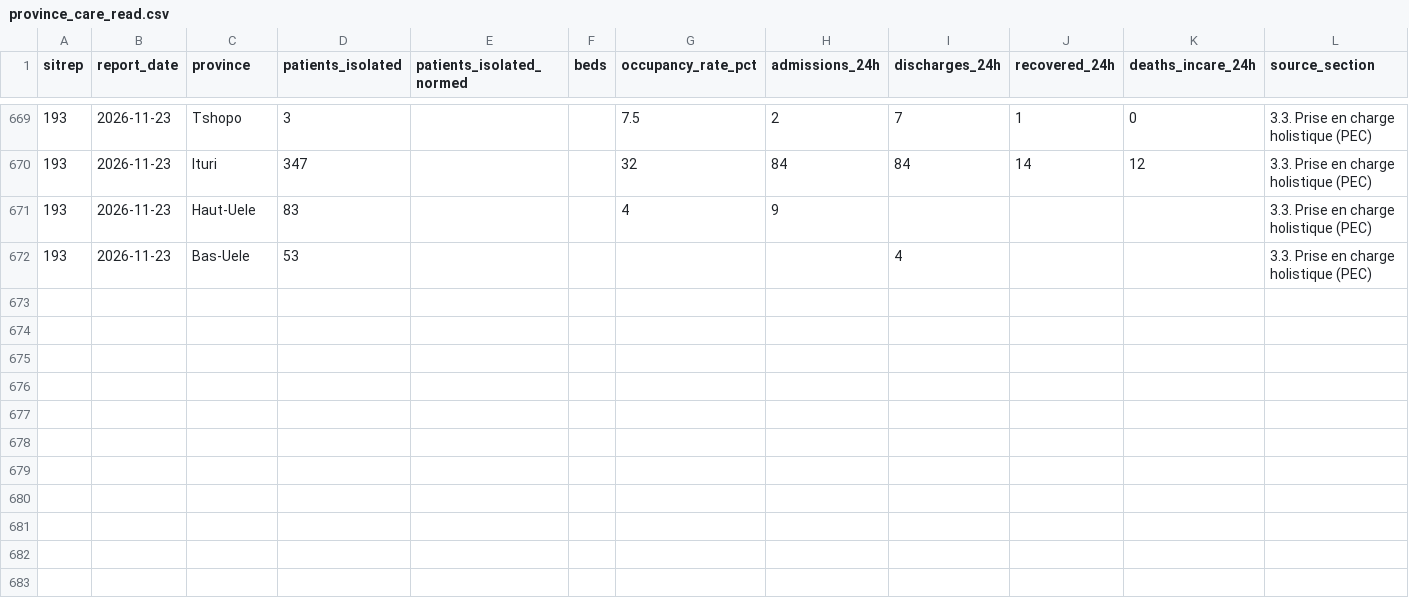
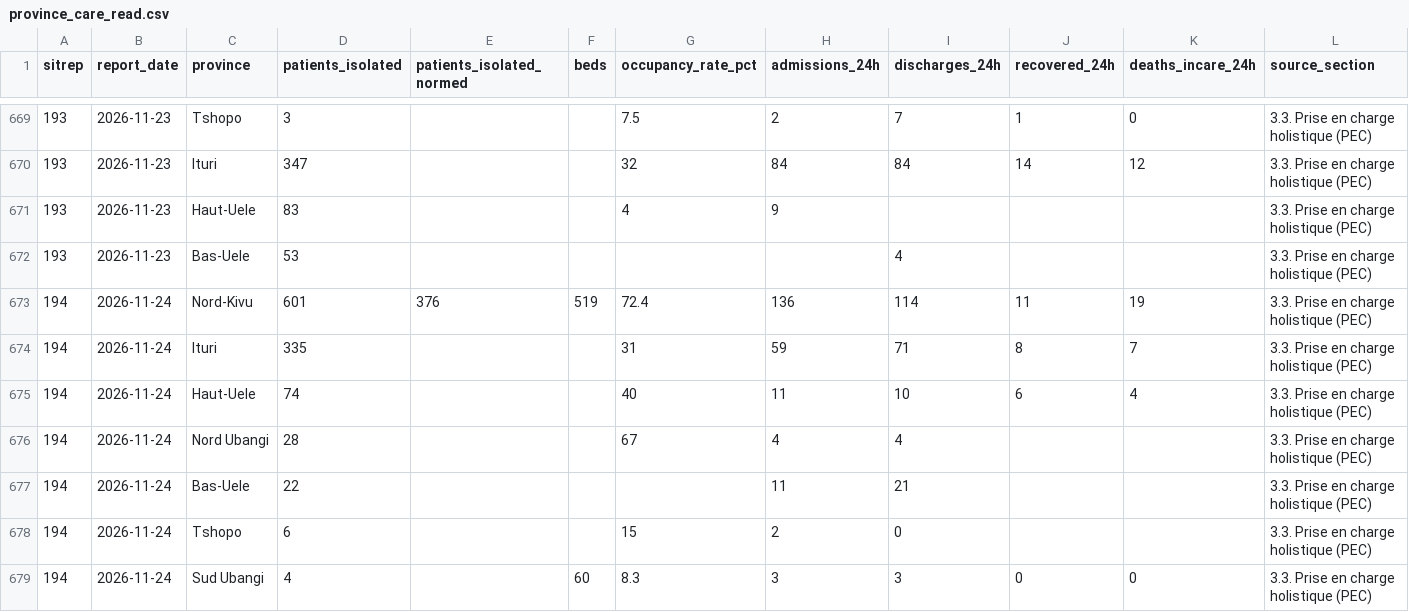
Before and after one commit to epiforecasts/BVDOutbreakSize, a CSV file: data/province_care_read.csv, drawn as a sheet; only a part is shown, gaps mark what is left out; rows hold the shown columns only; the diff names each change by its address in the sheet, - before the commit and + after, or states it on an @@ line.

```diff
--- a/data/province_care_read.csv
+++ b/data/province_care_read.csv
+row 673: 194 | 2026-11-24 | Nord-Kivu | 601 | 376 | 519 | 72.4 | 136 | 114 | 11 | 19 | 3.3. Prise en charge holistique (PEC)
+row 674: 194 | 2026-11-24 | Ituri | 335 |  |  | 31 | 59 | 71 | 8 | 7 | 3.3. Prise en charge holistique (PEC)
+row 675: 194 | 2026-11-24 | Haut-Uele | 74 |  |  | 40 | 11 | 10 | 6 | 4 | 3.3. Prise en charge holistique (PEC)
+row 676: 194 | 2026-11-24 | Nord Ubangi | 28 |  |  | 67 | 4 | 4 |  |  | 3.3. Prise en charge holistique (PEC)
+row 677: 194 | 2026-11-24 | Bas-Uele | 22 |  |  |  | 11 | 21 |  |  | 3.3. Prise en charge holistique (PEC)
+row 678: 194 | 2026-11-24 | Tshopo | 6 |  |  | 15 | 2 | 0 |  |  | 3.3. Prise en charge holistique (PEC)
+row 679: 194 | 2026-11-24 | Sud Ubangi | 4 |  | 60 | 8.3 | 3 | 3 | 0 | 0 | 3.3. Prise en charge holistique (PEC)
```
Also changed, not shown: data/insp_sitrep_scanned.csv, data/province_care_scanned.csv, 4 other files.
